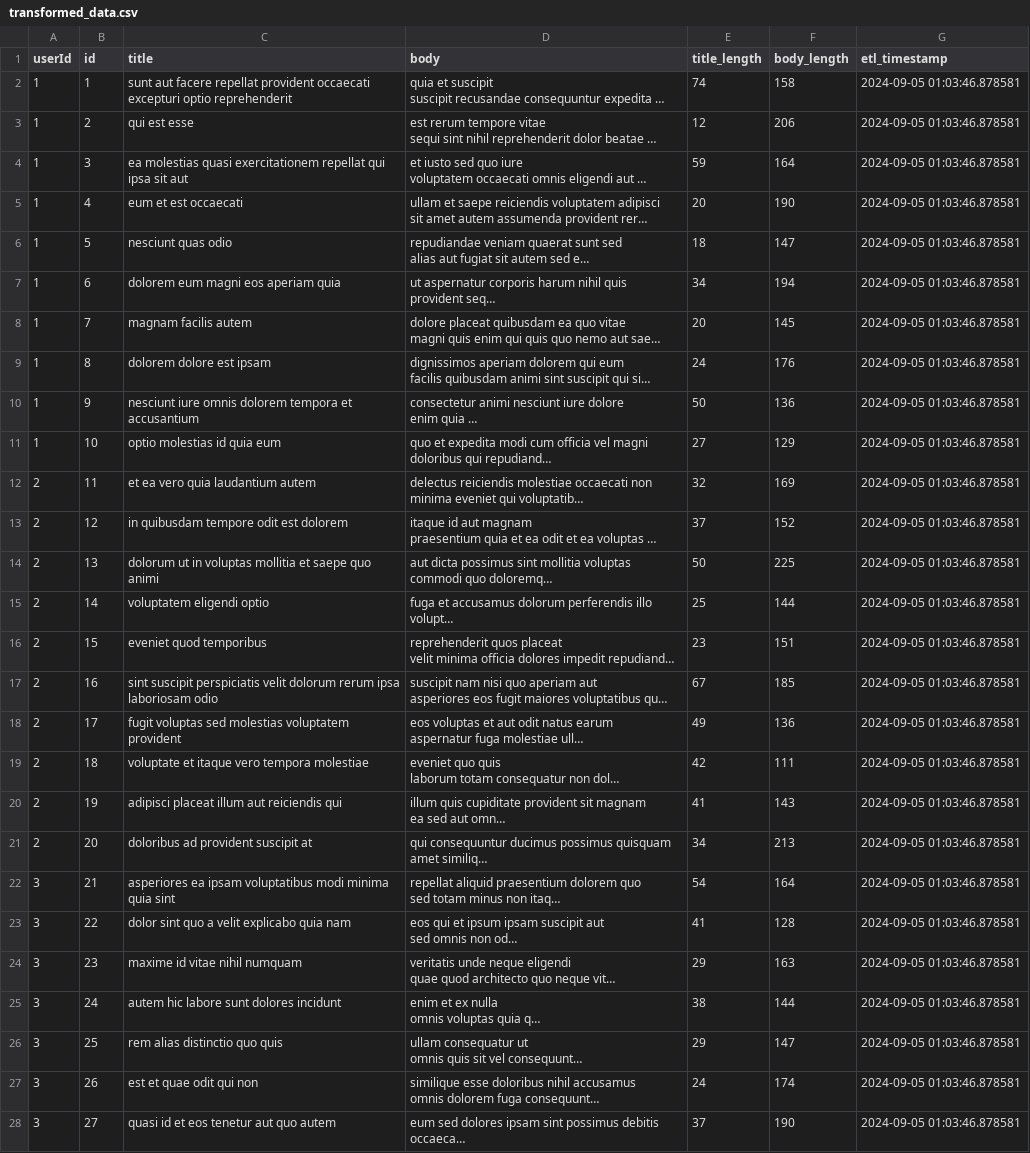
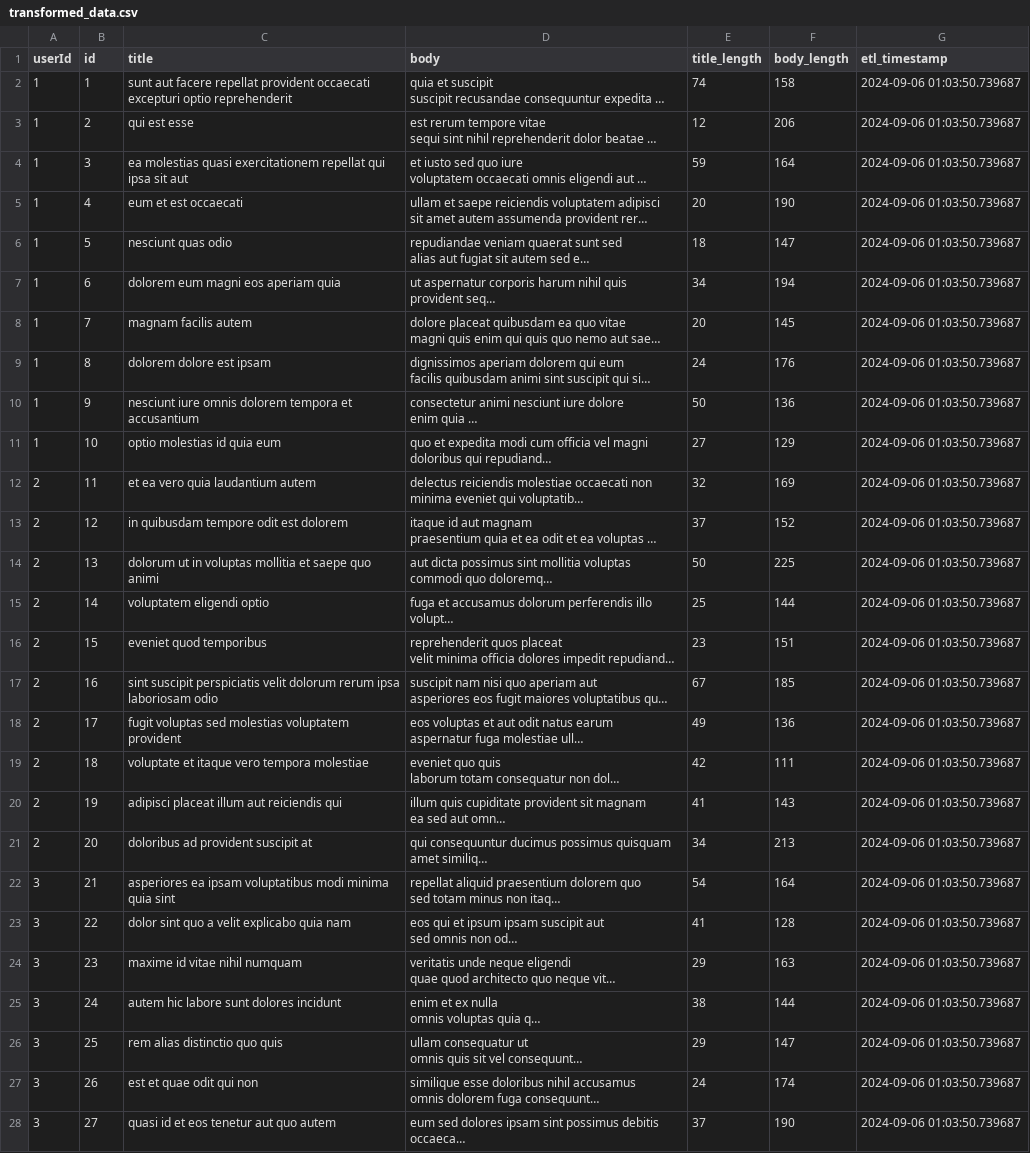
Before and after one commit to hksahil/ETL-Pipeline-Actions, a CSV file: transformed_data.csv, drawn as a sheet; only a part is shown; long unchanged cells end in …; the diff covers the shown part only; the diff names each change by its address in the sheet, - before the commit and + after, or states it on an @@ line.

```diff
--- a/transformed_data.csv
+++ b/transformed_data.csv
-G2:G28 (etl_timestamp): 2024-09-05 01:03:46.878581
+G2:G28 (etl_timestamp): 2024-09-06 01:03:50.739687
```
Also changed, not shown: 73 edited cells elsewhere in this file, 1 other file.
